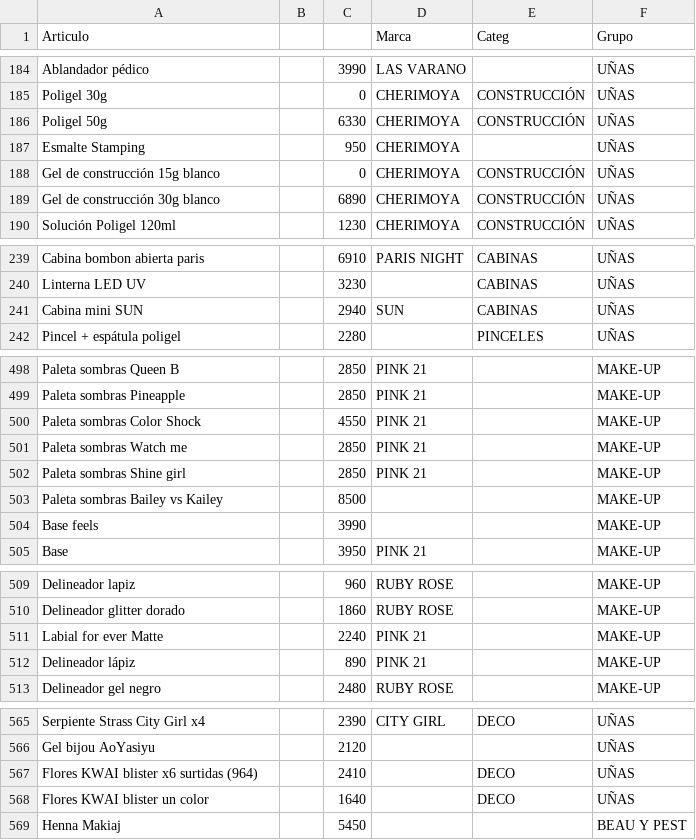
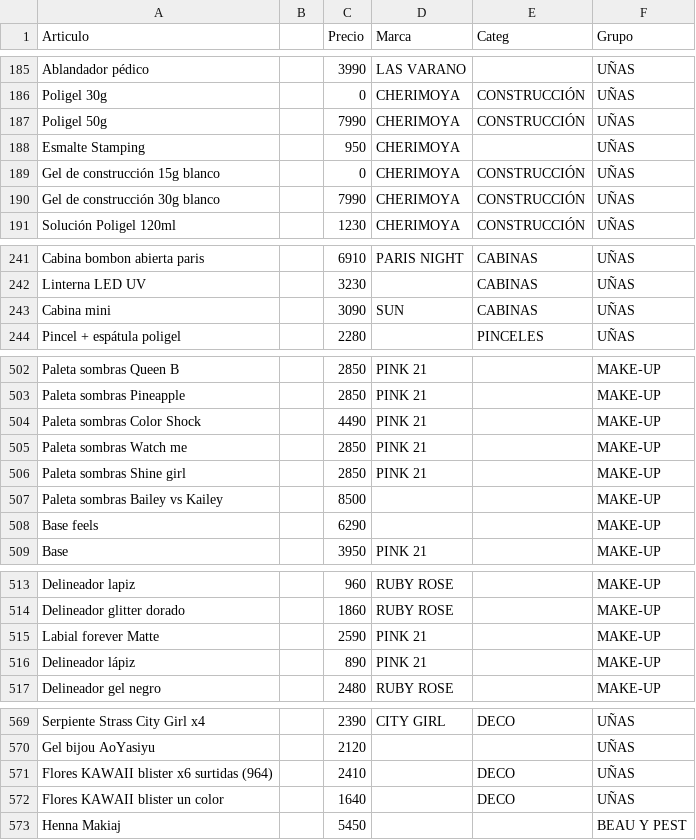
Before and after one commit to gustavojm/turma, a CSV file: lista.csv, drawn as a sheet; only a part is shown, gaps mark what is left out; the diff covers the shown part only.

```diff
--- a/lista.csv
+++ b/lista.csv
@@ -1 +1 @@
-Articulo,,,Marca,Categ,Grupo
+Articulo,,Precio,Marca,Categ,Grupo
@@ -185,6 +186,6 @@ Ablandador pédico,,3990,LAS VARANO,,UÑAS
 Poligel 30g,,0,CHERIMOYA,CONSTRUCCIÓN,UÑAS
-Poligel 50g,,6330,CHERIMOYA,CONSTRUCCIÓN,UÑAS
+Poligel 50g,,7990,CHERIMOYA,CONSTRUCCIÓN,UÑAS
 Esmalte Stamping,,950,CHERIMOYA,,UÑAS
 Gel de construcción 15g blanco,,0,CHERIMOYA,CONSTRUCCIÓN,UÑAS
-Gel de construcción 30g blanco,,6890,CHERIMOYA,CONSTRUCCIÓN,UÑAS
+Gel de construcción 30g blanco,,7990,CHERIMOYA,CONSTRUCCIÓN,UÑAS
 Solución Poligel 120ml,,1230,CHERIMOYA,CONSTRUCCIÓN,UÑAS
@@ -240,3 +242,3 @@ Cabina bombon abierta paris,,6910,PARIS NIGHT,CABINAS,UÑAS
 Linterna LED UV,,3230,,CABINAS,UÑAS
-Cabina mini SUN,,2940,SUN,CABINAS,UÑAS
+Cabina mini,,3090,SUN,CABINAS,UÑAS
 Pincel + espátula poligel,,2280,,PINCELES,UÑAS
@@ -499,3 +503,3 @@ Paleta sombras Queen B,,2850,PINK 21,,MAKE-UP
 Paleta sombras Pineapple,,2850,PINK 21,,MAKE-UP
-Paleta sombras Color Shock,,4550,PINK 21,,MAKE-UP
+Paleta sombras Color Shock,,4490,PINK 21,,MAKE-UP
 Paleta sombras Watch me,,2850,PINK 21,,MAKE-UP
@@ -503,3 +507,3 @@ Paleta sombras Shine girl,,2850,PINK 21,,MAKE-UP
 Paleta sombras Bailey vs Kailey,,8500,,,MAKE-UP
-Base feels ,,3990,,,MAKE-UP
+Base feels ,,6290,,,MAKE-UP
 Base,,3950,PINK 21,,MAKE-UP
@@ -510,3 +514,3 @@ Delineador lapiz,,960,RUBY ROSE,,MAKE-UP
 Delineador glitter dorado ,,1860,RUBY ROSE,,MAKE-UP
-Labial for ever Matte,,2240,PINK 21,,MAKE-UP
+Labial forever Matte,,2590,PINK 21,,MAKE-UP
 Delineador lápiz ,,890,PINK 21,,MAKE-UP
@@ -566,4 +570,4 @@ Serpiente Strass City Girl x4,,2390,CITY GIRL,DECO,UÑAS
 Gel bijou AoYasiyu,,2120,,,UÑAS
-Flores KWAI blister x6 surtidas (964),,2410,,DECO,UÑAS
-Flores KWAI blister un color,,1640,,DECO,UÑAS
+Flores KAWAII blister x6 surtidas (964),,2410,,DECO,UÑAS
+Flores KAWAII blister un color,,1640,,DECO,UÑAS
 Henna Makiaj,,5450,,,BEAU Y PEST
```
Also changed, not shown: 16 added rows and 39 edited cells elsewhere in this file.
